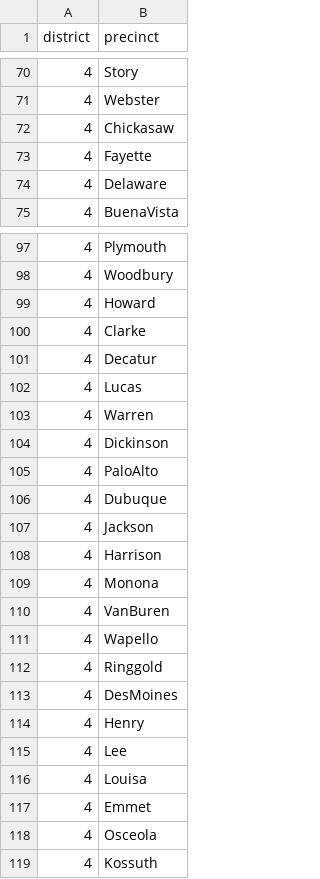
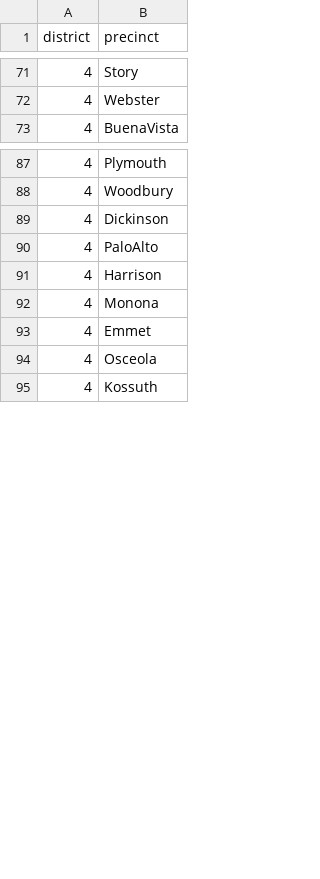
Before and after one commit to dinglucy/district_dwellers, a CSV file: ia_districts.csv, drawn as a sheet; only a part is shown, gaps mark what is left out; the diff covers the shown part only.

```diff
--- a/ia_districts.csv
+++ b/ia_districts.csv
@@ -71,5 +72,2 @@ district,precinct
 4,Webster
-4,Chickasaw
-4,Fayette
-4,Delaware
 4,BuenaVista
@@ -98,20 +88,6 @@ district,precinct
 4,Woodbury
-4,Howard
-4,Clarke
-4,Decatur
-4,Lucas
-4,Warren
 4,Dickinson
 4,PaloAlto
-4,Dubuque
-4,Jackson
 4,Harrison
 4,Monona
-4,VanBuren
-4,Wapello
-4,Ringgold
-4,DesMoines
-4,Henry
-4,Lee
-4,Louisa
 4,Emmet
```
Also changed, not shown: 24 added rows, 43 removed rows and 24 edited cells elsewhere in this file, 2 other files.
